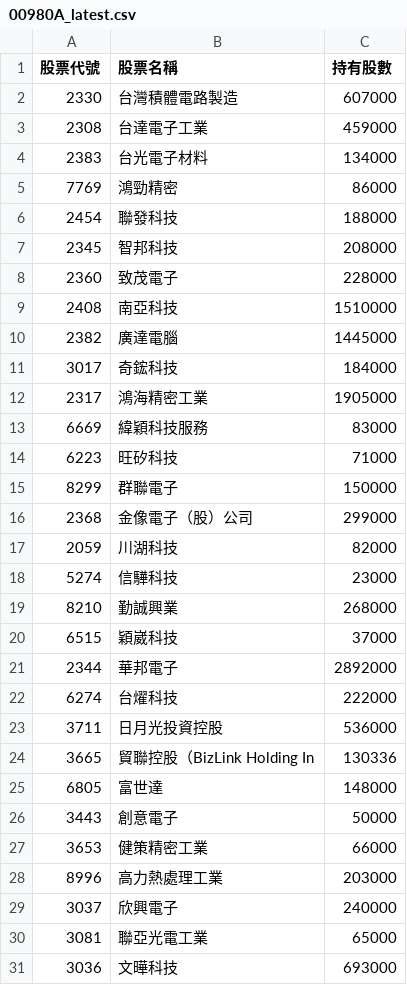
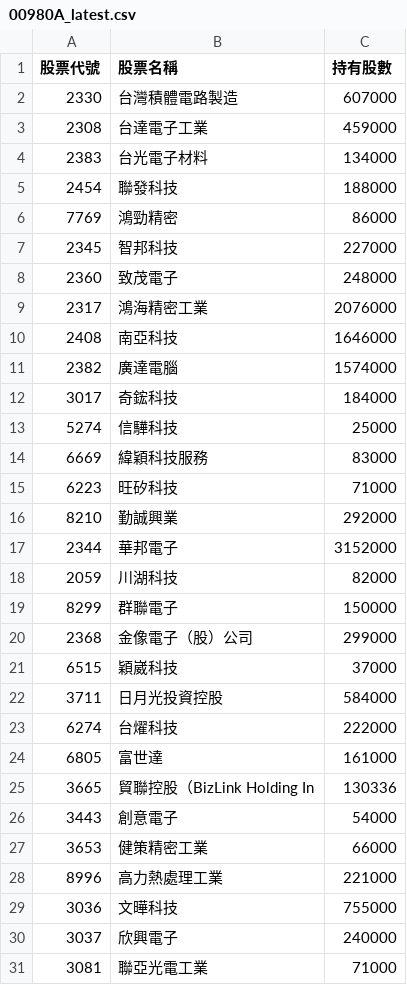
Before and after one commit to Hodichen/active-etf-tracker, a CSV file: 00980A_latest.csv, drawn as a sheet; only a part is shown; the diff covers the shown part only.

```diff
--- a/00980A_latest.csv
+++ b/00980A_latest.csv
@@ -4,28 +4,28 @@
 2383,台光電子材料,134000
+2454,聯發科技,188000
 7769,鴻勁精密,86000
-2454,聯發科技,188000
-2345,智邦科技,208000
-2360,致茂電子,228000
-2408,南亞科技,1510000
-2382,廣達電腦,1445000
+2345,智邦科技,227000
+2360,致茂電子,248000
+2317,鴻海精密工業,2076000
+2408,南亞科技,1646000
+2382,廣達電腦,1574000
 3017,奇鋐科技,184000
-2317,鴻海精密工業,1905000
+5274,信驊科技,25000
 6669,緯穎科技服務,83000
 6223,旺矽科技,71000
+8210,勤誠興業,292000
+2344,華邦電子,3152000
+2059,川湖科技,82000
 8299,群聯電子,150000
 2368,金像電子（股）公司,299000
-2059,川湖科技,82000
-5274,信驊科技,23000
-8210,勤誠興業,268000
 6515,穎崴科技,37000
-2344,華邦電子,2892000
+3711,日月光投資控股,584000
 6274,台燿科技,222000
-3711,日月光投資控股,536000
+6805,富世達,161000
 3665,貿聯控股（BizLink Holding In,130336
-6805,富世達,148000
-3443,創意電子,50000
+3443,創意電子,54000
 3653,健策精密工業,66000
-8996,高力熱處理工業,203000
+8996,高力熱處理工業,221000
+3036,文曄科技,755000
 3037,欣興電子,240000
-3081,聯亞光電工業,65000
-3036,文曄科技,693000
+3081,聯亞光電工業,71000
```
Also changed, not shown: 4 added rows, 4 removed rows and 12 edited cells elsewhere in this file.
